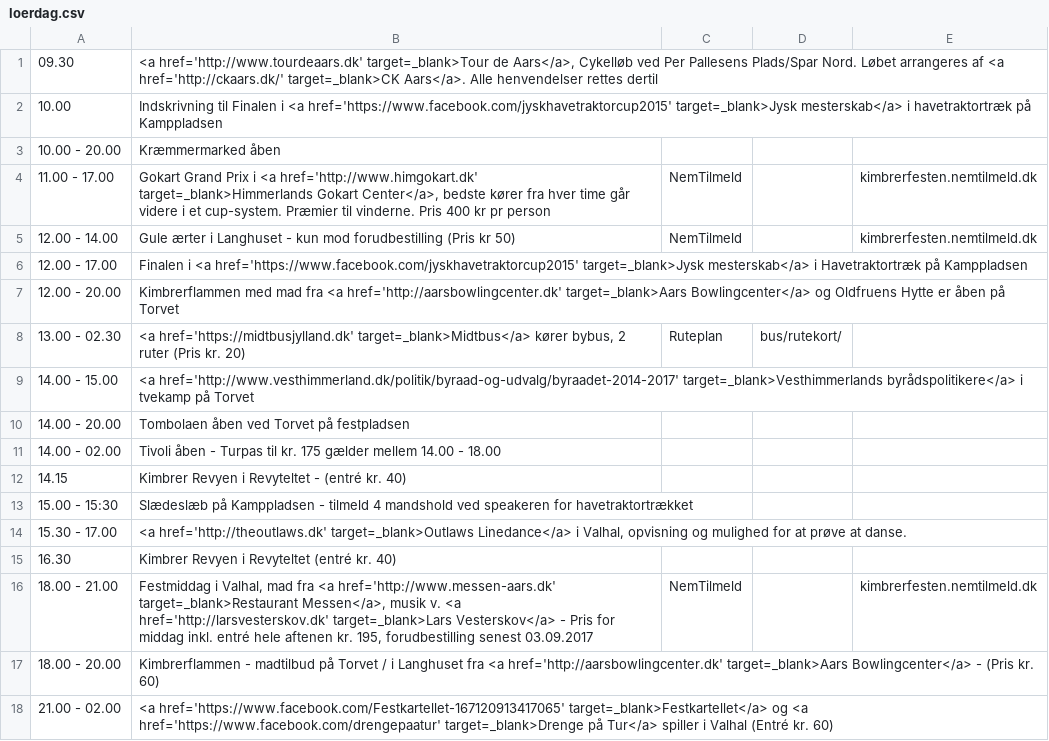
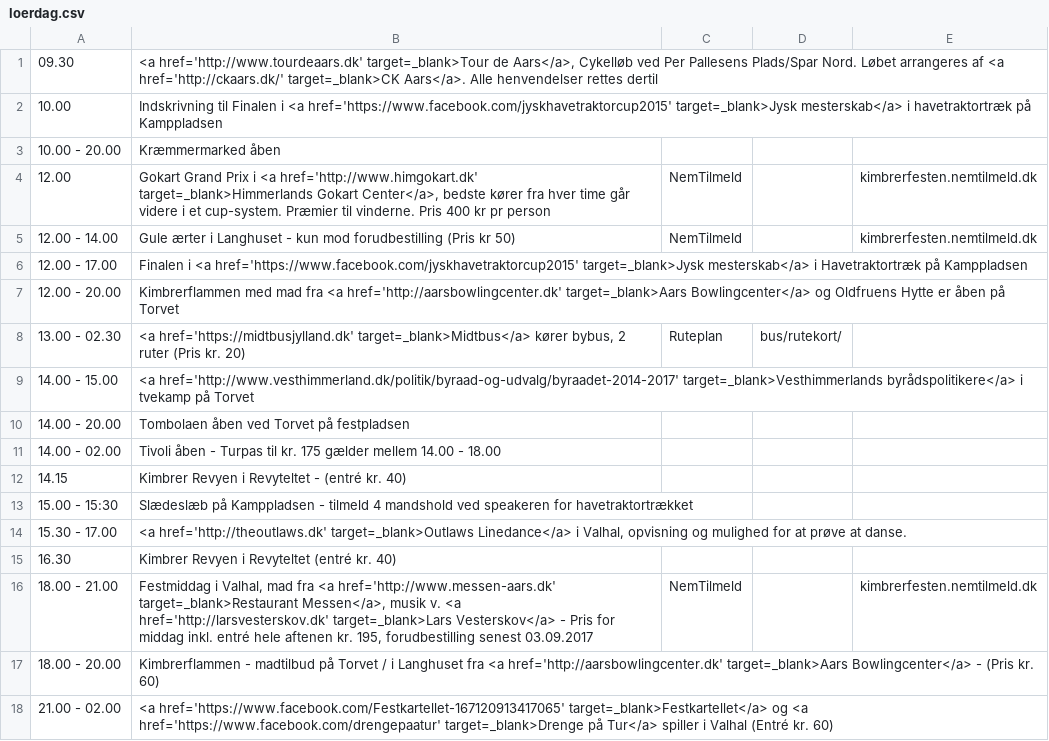
Before and after one commit to kimbrerfesten/kimbrerfesten, a CSV file: content/program/loerdag.csv, drawn as a sheet.

```diff
--- a/content/program/loerdag.csv
+++ b/content/program/loerdag.csv
@@ -3,3 +3,3 @@
 10.00 - 20.00;Kræmmermarked  åben;;;
-11.00 - 17.00;Gokart Grand Prix i <a href='http://www.himgokart.dk' target=_blank>Himmerlands Gokart Center</a>, bedste kører fra hver time går videre i et cup-system. Præmier til vinderne. Pris 400 kr pr person;NemTilmeld;;kimbrerfesten.nemtilmeld.dk
+12.00;Gokart Grand Prix i <a href='http://www.himgokart.dk' target=_blank>Himmerlands Gokart Center</a>, bedste kører fra hver time går videre i et cup-system. Præmier til vinderne. Pris 400 kr pr person;NemTilmeld;;kimbrerfesten.nemtilmeld.dk
 12.00 - 14.00;Gule ærter i Langhuset - kun mod forudbestilling (Pris kr 50);NemTilmeld;;kimbrerfesten.nemtilmeld.dk
```
Also changed, not shown: content/program/fredag.csv, 5 other files.
